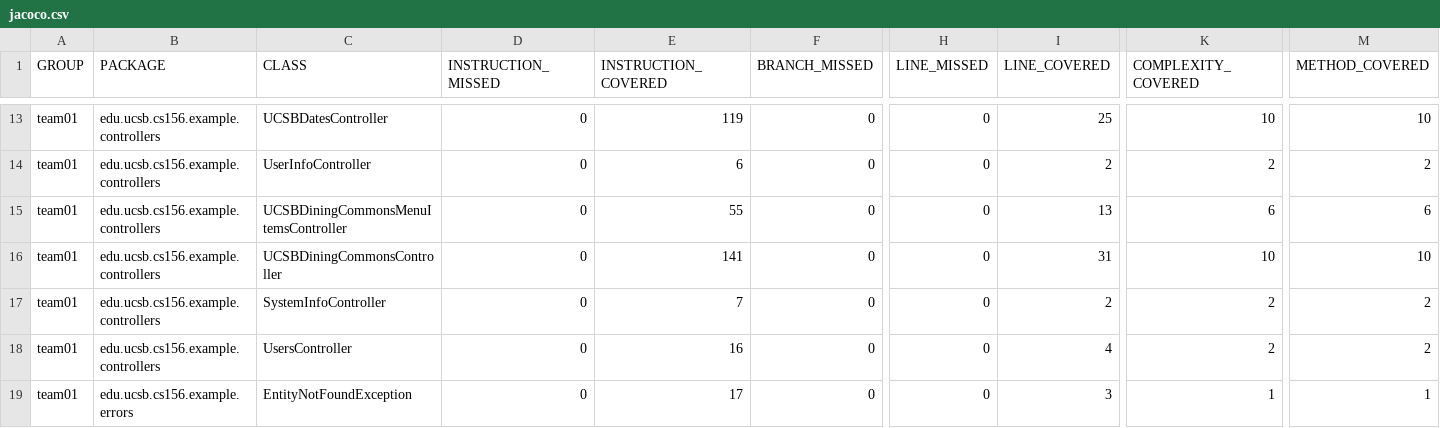
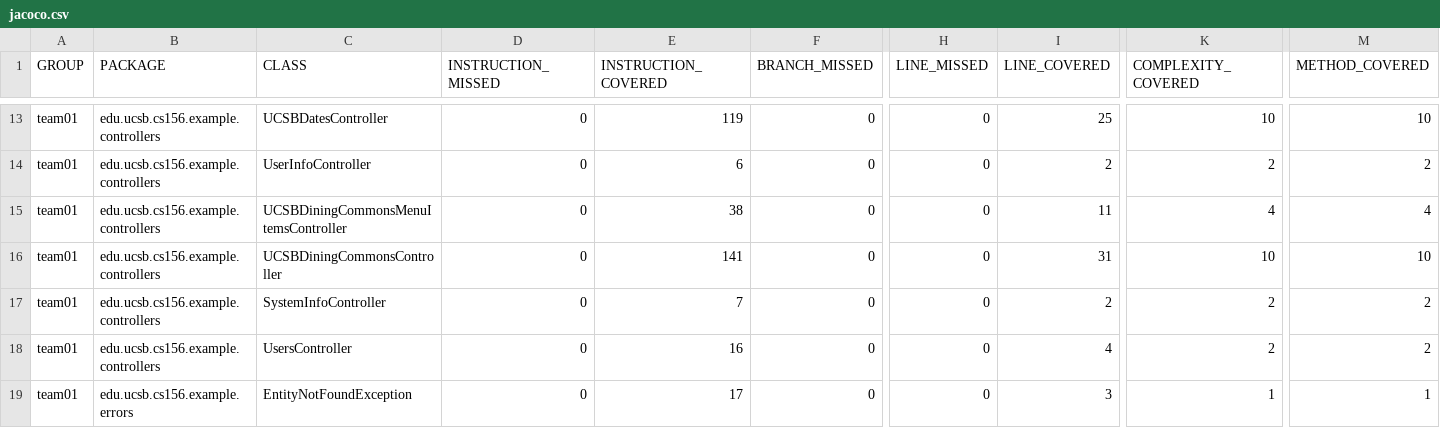
Before and after one commit to ucsb-cs156-s25/team01-s25-12, a CSV file: prs/48/jacoco/jacoco.csv, drawn as a sheet; only a part is shown, gaps mark what is left out; the diff names each change by its address in the sheet, - before the commit and + after, or states it on an @@ line.

```diff
--- a/prs/48/jacoco/jacoco.csv
+++ b/prs/48/jacoco/jacoco.csv
-E15 (INSTRUCTION_COVERED): 55
+E15 (INSTRUCTION_COVERED): 38
-I15 (LINE_COVERED): 13
+I15 (LINE_COVERED): 11
-K15 (COMPLEXITY_COVERED): 6
+K15 (COMPLEXITY_COVERED): 4
-M15 (METHOD_COVERED): 6
+M15 (METHOD_COVERED): 4
```
Also changed, not shown: 7 other files.
